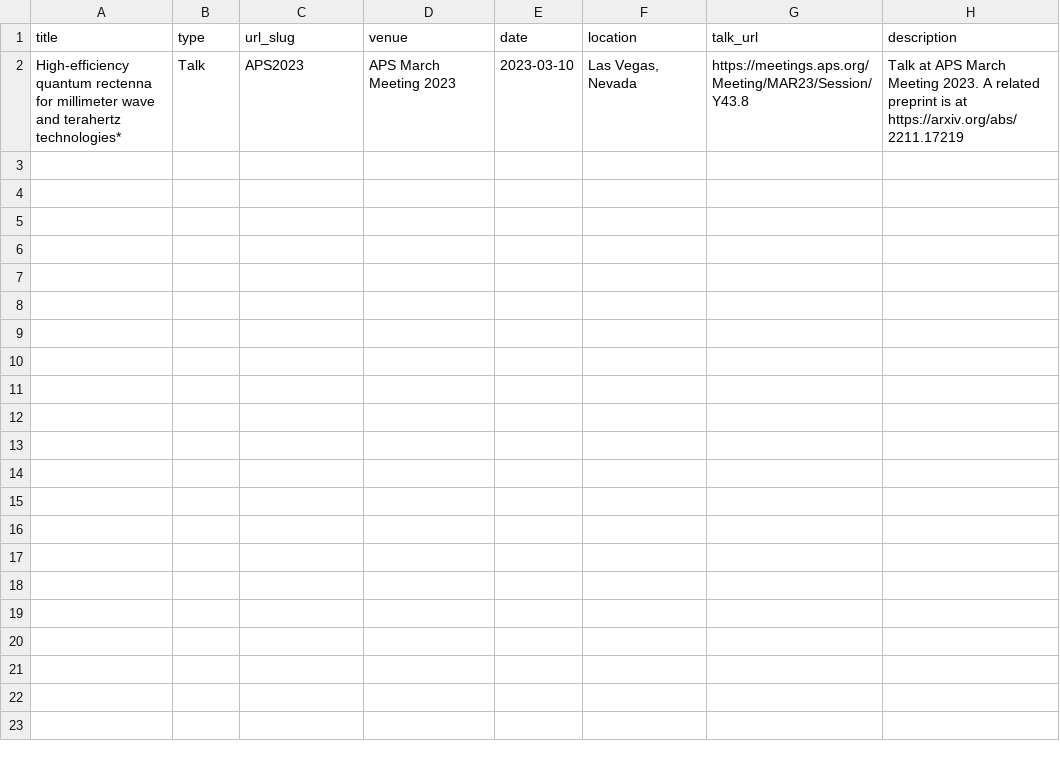
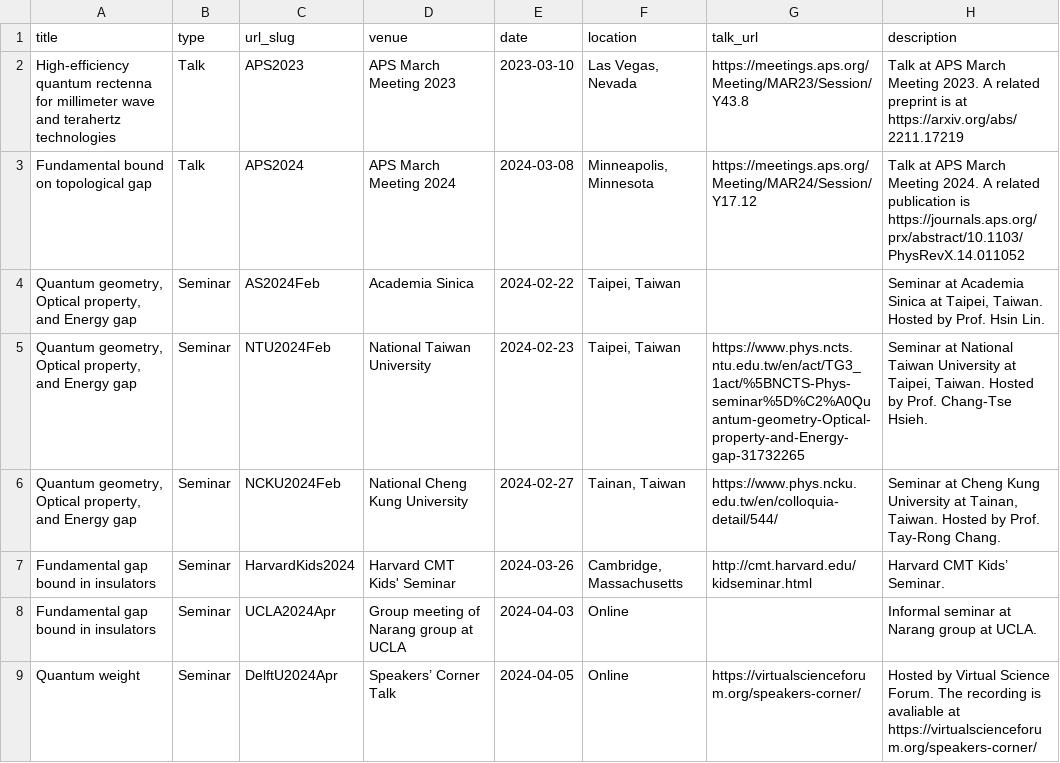
Before and after one commit to YugoOnishi/YugoOnishi.github.io, a TSV file: markdown_generator/talks.tsv, drawn as a sheet.

Commit message:
Updated publication and talks.

```diff
--- a/markdown_generator/talks.tsv
+++ b/markdown_generator/talks.tsv
@@ -1,2 +1,9 @@
 title	type	url_slug	venue	date	location	talk_url	description
-High-efficiency quantum rectenna for millimeter wave and terahertz technologies*	Talk	APS2023	APS March Meeting 2023	2023-03-10	Las Vegas, Nevada	https://meetings.aps.org/Meeting/MAR23/Session/Y43.8	Talk at APS March Meeting 2023. A related preprint is at https://arxiv.org/abs/2211.17219
+High-efficiency quantum rectenna for millimeter wave and terahertz technologies	Talk	APS2023	APS March Meeting 2023	2023-03-10	Las Vegas, Nevada	https://meetings.aps.org/Meeting/MAR23/Session/Y43.8	Talk at APS March Meeting 2023. A related preprint is at https://arxiv.org/abs/2211.17219
+Fundamental bound on topological gap	Talk	APS2024	APS March Meeting 2024	2024-03-08	Minneapolis, Minnesota	https://meetings.aps.org/Meeting/MAR24/Session/Y17.12	Talk at APS March Meeting 2024. A related publication is https://journals.aps.org/prx/abstract/10.1103/PhysRevX.14.011052
+Quantum geometry, Optical property, and Energy gap	Seminar	AS2024Feb	Academia Sinica	2024-02-22	Taipei, Taiwan		Seminar at Academia Sinica at Taipei, Taiwan. Hosted by Prof. Hsin Lin.
+Quantum geometry, Optical property, and Energy gap	Seminar	NTU2024Feb	National Taiwan University	2024-02-23	Taipei, Taiwan	https://www.phys.ncts.ntu.edu.tw/en/act/TG3_1act/%5BNCTS-Phys-seminar%5D%C2%A0Quantum-geometry-Optical-property-and-Energy-gap-31732265	Seminar at National Taiwan University at Taipei, Taiwan. Hosted by Prof. Chang-Tse Hsieh.
+Quantum geometry, Optical property, and Energy gap	Seminar	NCKU2024Feb	National Cheng Kung University	2024-02-27	Tainan, Taiwan	https://www.phys.ncku.edu.tw/en/colloquia-detail/544/	Seminar at Cheng Kung University at Tainan, Taiwan. Hosted by Prof. Tay-Rong Chang.
+Fundamental gap bound in insulators	Seminar	HarvardKids2024	Harvard CMT Kids' Seminar	2024-03-26	Cambridge, Massachusetts	http://cmt.harvard.edu/kidseminar.html	Harvard CMT Kids’ Seminar.
+Fundamental gap bound in insulators	Seminar	UCLA2024Apr	Group meeting of Narang group at UCLA	2024-04-03	Online		Informal seminar at Narang group at UCLA.
+Quantum weight	Seminar	DelftU2024Apr	Speakers’ Corner Talk 	2024-04-05	Online	https://virtualscienceforum.org/speakers-corner/	Hosted by Virtual Science Forum. The recording is avaliable at https://virtualscienceforum.org/speakers-corner/
```
Also changed, not shown: 14 other files.
